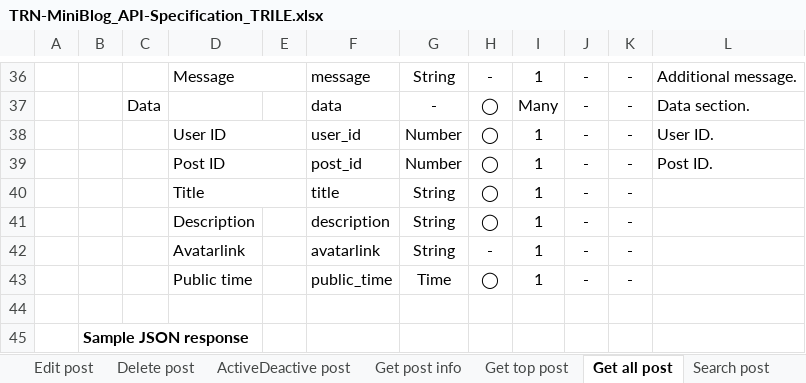
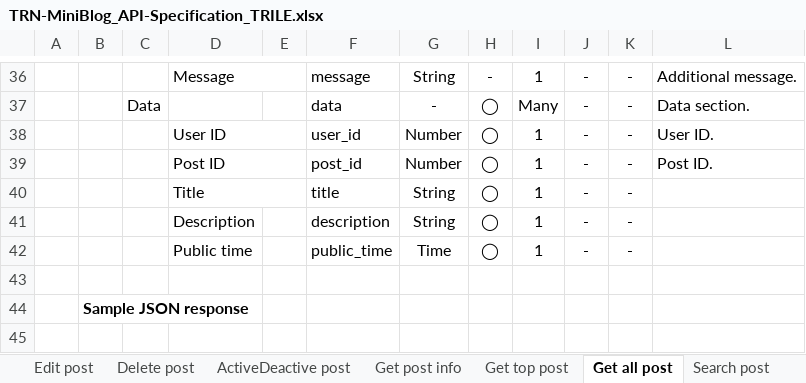
Before and after one commit to Mulodo-Java-Training/miniblog-le.tri, an Excel workbook: doc/backend/api/TRN-MiniBlog_API-Specification_TRILE.xlsx, sheet Get all post, drawn as a sheet; only a part is shown, gaps mark what is left out; values as stored, in another font and other column widths than the file's, no borders; charts and pictures not drawn; the diff names each change by its address in the sheet, - before the commit and + after, or states it on an @@ line.

Commit message:
Design: get all posts, get posts by user

```diff
--- a/doc/backend/api/TRN-MiniBlog_API-Specification_TRILE.xlsx (sheet Get all post)
+++ b/doc/backend/api/TRN-MiniBlog_API-Specification_TRILE.xlsx (sheet Get all post)
-row 42:  |  |  | Avatarlink |  | avatarlink | String | - | 1 | - | -
```
Also changed, not shown: sheet Get all post by user, charts or pictures, 3 other files.
